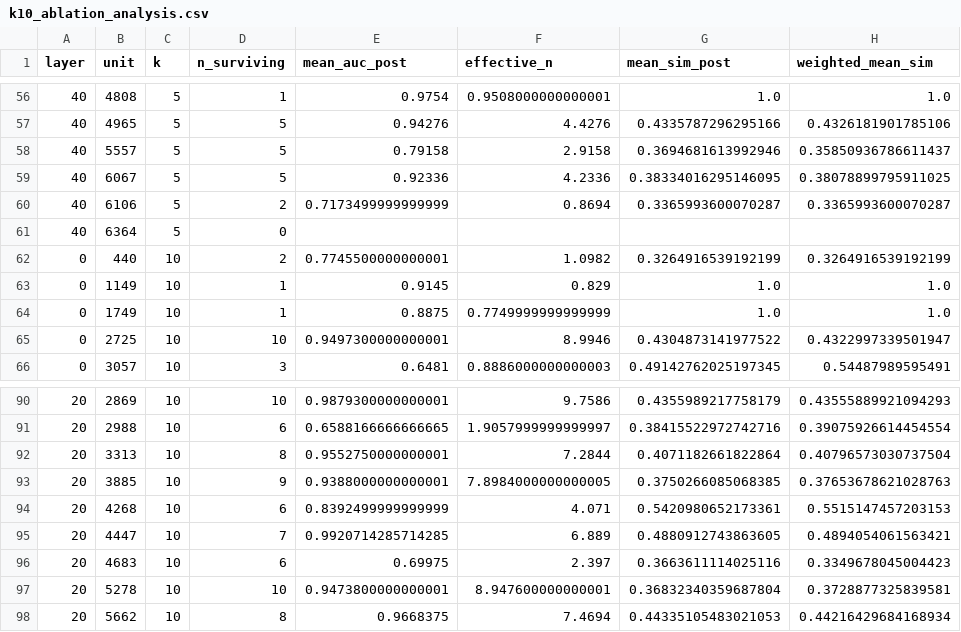
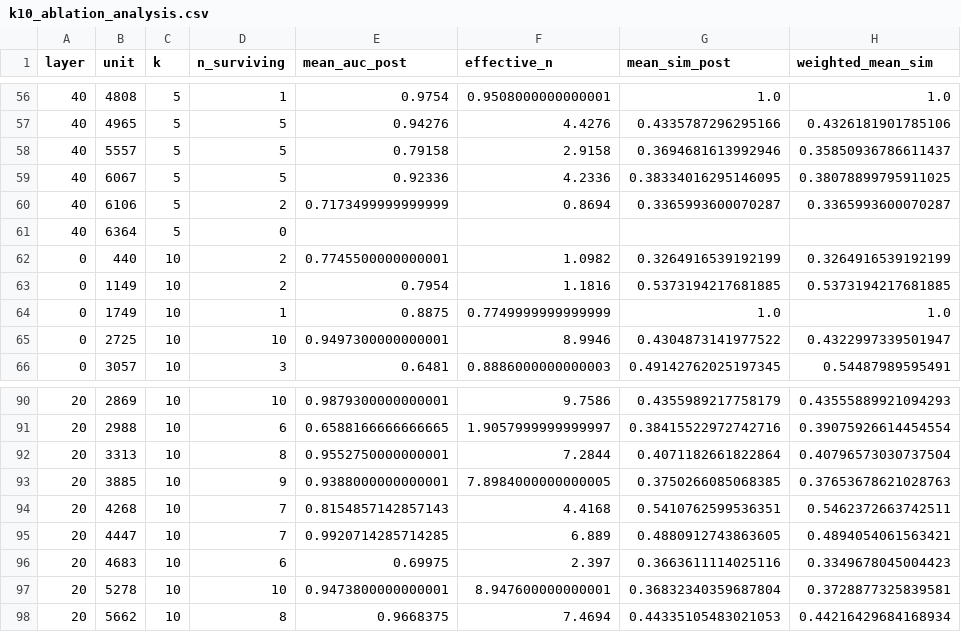
Before and after one commit to eduardhubner/BA-prism, a CSV file: results/k10_ablation_analysis.csv, drawn as a sheet; only a part is shown, gaps mark what is left out; the diff names each change by its address in the sheet, - before the commit and + after, or states it on an @@ line.

Commit message:
Align k=10 ablation and human-annotation to the canonical stage order
Both applied the redundancy collapse BEFORE the AUROC filter, which is not the
order the paper's Method section describes. Filtering first prevents a low-AUROC
description from bridging two otherwise-distinct survivors in the similarity
graph.

human_annotation_correlation: provably a no-op -- the two orders agree on 0/239
neurons at both tau=0.70 and tau=0.72. All three outputs byte-identical. Changed
for consistency only.

k10_ablation_analysis: the orders diverge on 2/60 neurons at k=10, where the
larger candidate set makes low-AUROC bridging possible. Numbers that move:

  mean n_surviving k=10    5.85  -> 5.88
  mean delta vs k=5        +2.60 -> +2.63
  pooled mean |gap| k=10   0.0095 -> 0.0092

Unchanged: the zero-survivor rescue result (5 uncharacterized at k=5, 2 rescued,
rate 0.40 -- k10_rescue_detail.csv is byte-identical), the confidence-C dilution
(0.515 -> 0.472), and the weighting-gap trend at quoted precision (Pearson
r=-0.31, p=0.005). RESULTS_INDEX section 5 updated for the two survivor-count
figures and the pooled gap.

This also removes an internal inconsistency: weighting_gap_auroc_variance
already used filter-first on the same k=10 data, so two analyses of one dataset
disagreed about the pipeline. Its published rho=0.7285 is unaffected (it was
already canonical; the other order would have given 0.7354).

Free to do now because the k=10 ablation is not yet written up -- these figures
live only in RESULTS_INDEX, not in the paper.

```diff
--- a/results/k10_ablation_analysis.csv
+++ b/results/k10_ablation_analysis.csv
-D63 (n_surviving): 1
+D63 (n_surviving): 2
-E63 (mean_auc_post): 0.9145
+E63 (mean_auc_post): 0.7954
-F63 (effective_n): 0.829
+F63 (effective_n): 1.1816
-G63 (mean_sim_post): 1.0
+G63 (mean_sim_post): 0.5373194217681885
-H63 (weighted_mean_sim): 1.0
+H63 (weighted_mean_sim): 0.5373194217681885
-D94 (n_surviving): 6
+D94 (n_surviving): 7
-E94 (mean_auc_post): 0.8392499999999999
+E94 (mean_auc_post): 0.8154857142857143
-F94 (effective_n): 4.071
+F94 (effective_n): 4.4168
-G94 (mean_sim_post): 0.5420980652173361
+G94 (mean_sim_post): 0.5410762599536351
-H94 (weighted_mean_sim): 0.5515147457203153
+H94 (weighted_mean_sim): 0.5462372663742511
```
Also changed, not shown: 3 other files.
